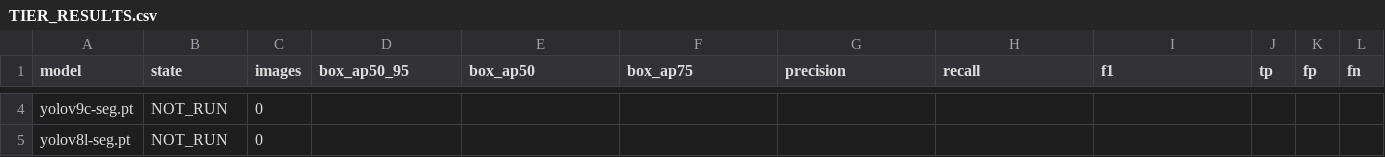
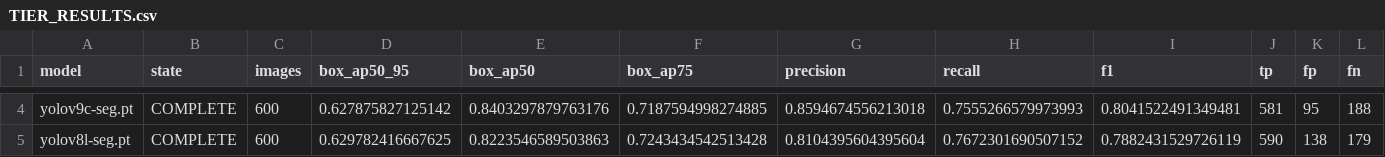
Before and after one commit to folklazy/YOLO_Second_Largest_Seg_CCTV600_Benchmark, a CSV file: metrics/TIER_RESULTS.csv, drawn as a sheet; only a part is shown, gaps mark what is left out; the diff covers the shown part only; the diff names each change by its address in the sheet, - before the commit and + after, or states it on an @@ line.

```diff
--- a/metrics/TIER_RESULTS.csv
+++ b/metrics/TIER_RESULTS.csv
-B4:B5 (state): NOT_RUN
+B4:B5 (state): COMPLETE
-C4:C5 (images): 0
+C4:C5 (images): 600
-D4 (box_ap50_95): (empty)
+D4 (box_ap50_95): 0.627875827125142
-E4 (box_ap50): (empty)
+E4 (box_ap50): 0.8403297879763176
-F4 (box_ap75): (empty)
+F4 (box_ap75): 0.7187594998274885
-G4 (precision): (empty)
+G4 (precision): 0.8594674556213018
-H4 (recall): (empty)
+H4 (recall): 0.7555266579973993
-I4 (f1): (empty)
+I4 (f1): 0.8041522491349481
-J4 (tp): (empty)
+J4 (tp): 581
-K4 (fp): (empty)
+K4 (fp): 95
-L4 (fn): (empty)
+L4 (fn): 188
-D5 (box_ap50_95): (empty)
+D5 (box_ap50_95): 0.629782416667625
-E5 (box_ap50): (empty)
+E5 (box_ap50): 0.8223546589503863
-F5 (box_ap75): (empty)
+F5 (box_ap75): 0.7243434542513428
-G5 (precision): (empty)
+G5 (precision): 0.8104395604395604
-H5 (recall): (empty)
+H5 (recall): 0.7672301690507152
-I5 (f1): (empty)
+I5 (f1): 0.7882431529726119
-J5 (tp): (empty)
+J5 (tp): 590
-K5 (fp): (empty)
+K5 (fp): 138
-L5 (fn): (empty)
+L5 (fn): 179
```
Also changed, not shown: 50 edited cells elsewhere in this file, 3 other files.
